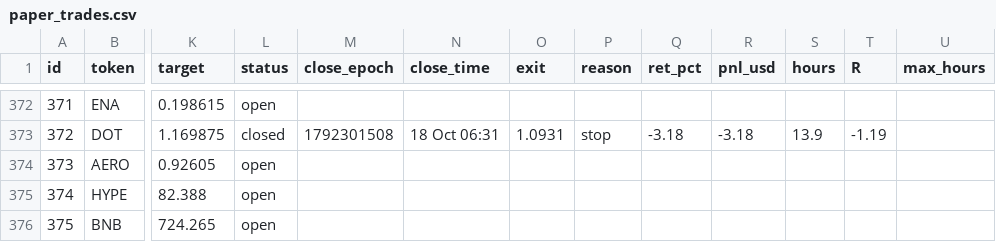
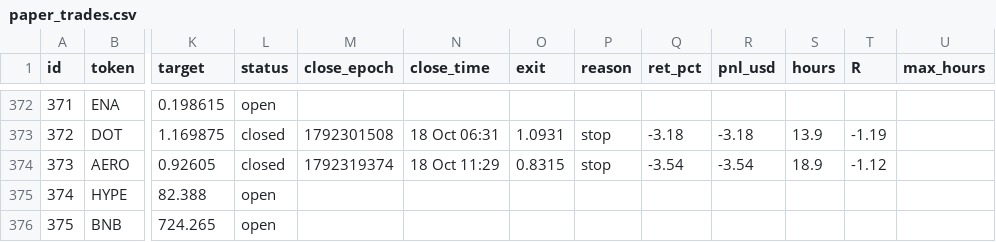
Before and after one commit to 4MonkeyAlertZone/Scanner, a CSV file: paper_trades.csv, drawn as a sheet; only a part is shown, gaps mark what is left out; the diff names each change by its address in the sheet, - before the commit and + after, or states it on an @@ line.

```diff
--- a/paper_trades.csv
+++ b/paper_trades.csv
-L374 (status): open
+L374 (status): closed
-M374 (close_epoch): (empty)
+M374 (close_epoch): 1792319374
-N374 (close_time): (empty)
+N374 (close_time): 18 Oct 11:29
-O374 (exit): (empty)
+O374 (exit): 0.8315
-P374 (reason): (empty)
+P374 (reason): stop
-Q374 (ret_pct): (empty)
+Q374 (ret_pct): -3.54
-R374 (pnl_usd): (empty)
+R374 (pnl_usd): -3.54
-S374 (hours): (empty)
+S374 (hours): 18.9
-T374 (R): (empty)
+T374 (R): -1.12
```
Also changed, not shown: signals.csv.
